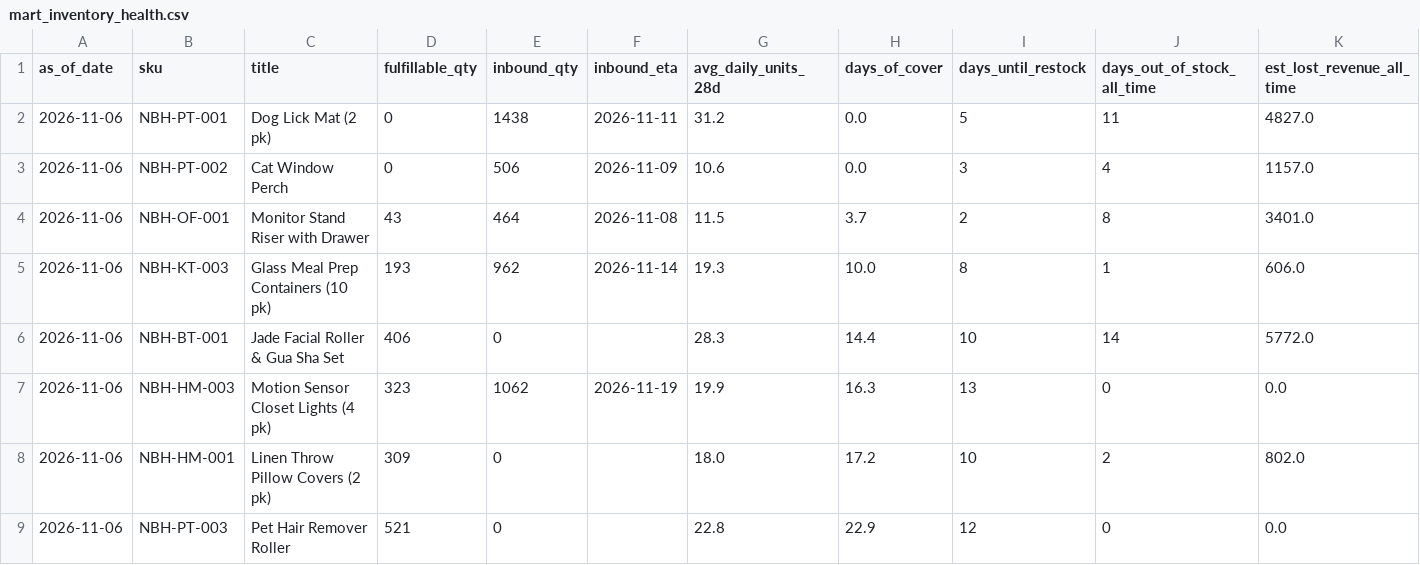
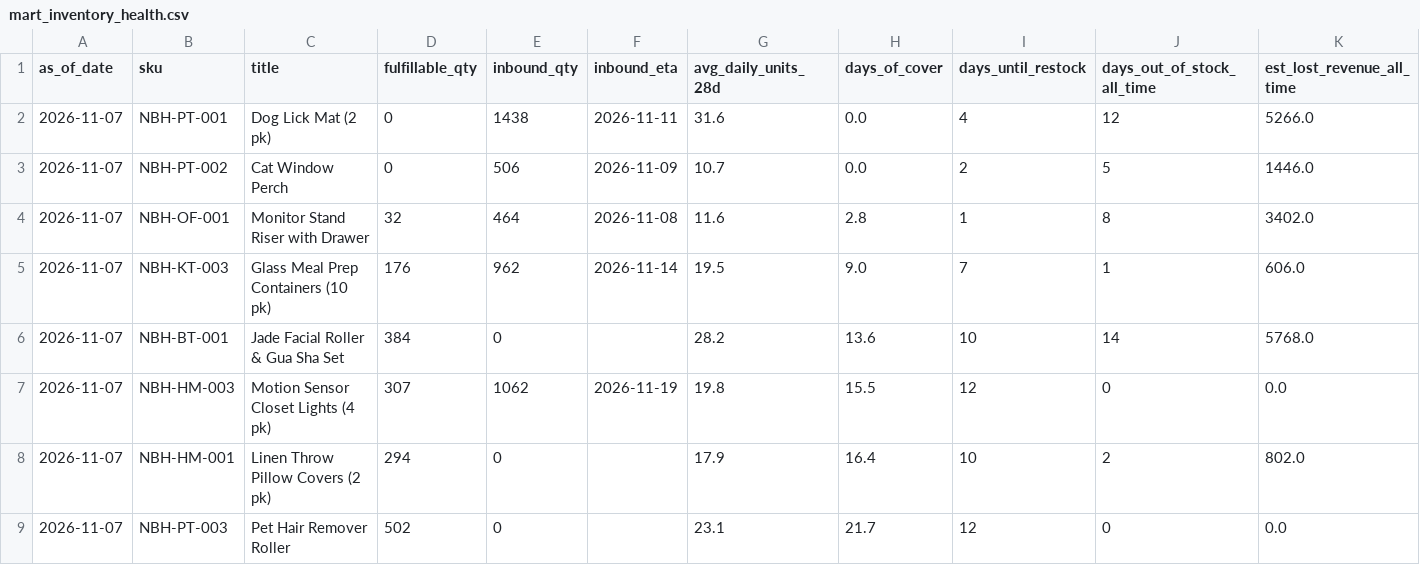
Before and after one commit to Ashleysdata/amazon_seller_analytics, a CSV file: data/marts/mart_inventory_health.csv, drawn as a sheet; only a part is shown; the diff covers the shown part only; the diff names each change by its address in the sheet, - before the commit and + after, or states it on an @@ line.

```diff
--- a/data/marts/mart_inventory_health.csv
+++ b/data/marts/mart_inventory_health.csv
-A2:A9 (as_of_date): 2026-11-06
+A2:A9 (as_of_date): 2026-11-07
-G2 (avg_daily_units_28d): 31.2
+G2 (avg_daily_units_28d): 31.6
-I2 (days_until_restock): 5
+I2 (days_until_restock): 4
-J2 (days_out_of_stock_all_time): 11
+J2 (days_out_of_stock_all_time): 12
-K2 (est_lost_revenue_all_time): 4827.0
+K2 (est_lost_revenue_all_time): 5266.0
-G3 (avg_daily_units_28d): 10.6
+G3 (avg_daily_units_28d): 10.7
-I3 (days_until_restock): 3
+I3 (days_until_restock): 2
-J3 (days_out_of_stock_all_time): 4
+J3 (days_out_of_stock_all_time): 5
-K3 (est_lost_revenue_all_time): 1157.0
+K3 (est_lost_revenue_all_time): 1446.0
-D4 (fulfillable_qty): 43
+D4 (fulfillable_qty): 32
-G4 (avg_daily_units_28d): 11.5
+G4 (avg_daily_units_28d): 11.6
-H4 (days_of_cover): 3.7
+H4 (days_of_cover): 2.8
-I4 (days_until_restock): 2
+I4 (days_until_restock): 1
-K4 (est_lost_revenue_all_time): 3401.0
+K4 (est_lost_revenue_all_time): 3402.0
-D5 (fulfillable_qty): 193
+D5 (fulfillable_qty): 176
-G5 (avg_daily_units_28d): 19.3
+G5 (avg_daily_units_28d): 19.5
-H5 (days_of_cover): 10.0
+H5 (days_of_cover): 9.0
-I5 (days_until_restock): 8
+I5 (days_until_restock): 7
-D6 (fulfillable_qty): 406
+D6 (fulfillable_qty): 384
-G6 (avg_daily_units_28d): 28.3
+G6 (avg_daily_units_28d): 28.2
-H6 (days_of_cover): 14.4
+H6 (days_of_cover): 13.6
-K6 (est_lost_revenue_all_time): 5772.0
+K6 (est_lost_revenue_all_time): 5768.0
-D7 (fulfillable_qty): 323
+D7 (fulfillable_qty): 307
-G7 (avg_daily_units_28d): 19.9
+G7 (avg_daily_units_28d): 19.8
-H7 (days_of_cover): 16.3
+H7 (days_of_cover): 15.5
-I7 (days_until_restock): 13
+I7 (days_until_restock): 12
-D8 (fulfillable_qty): 309
+D8 (fulfillable_qty): 294
-G8 (avg_daily_units_28d): 18.0
+G8 (avg_daily_units_28d): 17.9
-H8 (days_of_cover): 17.2
+H8 (days_of_cover): 16.4
-D9 (fulfillable_qty): 521
+D9 (fulfillable_qty): 502
-G9 (avg_daily_units_28d): 22.8
+G9 (avg_daily_units_28d): 23.1
-H9 (days_of_cover): 22.9
+H9 (days_of_cover): 21.7
```
Also changed, not shown: 18 edited cells elsewhere in this file, data/marts/fct_daily_sku.csv, data/marts/mart_campaign_actions.csv, 7 other files.
